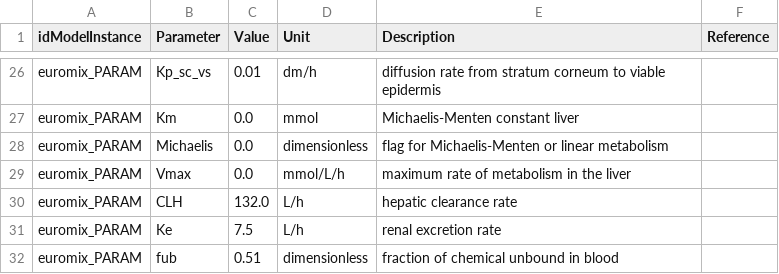
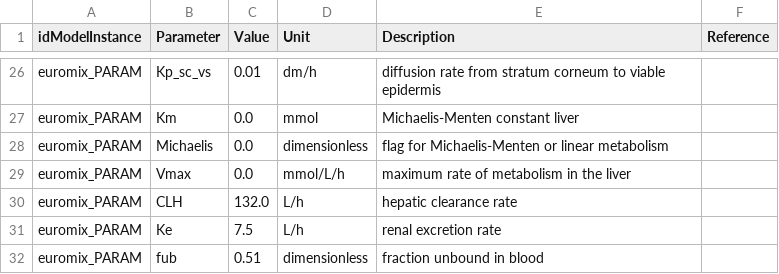
Before and after one commit to rivm-syso/euromix-to-sbml, a CSV file: parametrisations/euromix_default_params.csv, drawn as a sheet; only a part is shown, gaps mark what is left out.

```diff
--- a/parametrisations/euromix_default_params.csv
+++ b/parametrisations/euromix_default_params.csv
@@ -31,2 +31,2 @@ euromix_PARAM,CLH,132.0,L/h,hepatic clearance rate,
 euromix_PARAM,Ke,7.5,L/h,renal excretion rate,
-euromix_PARAM,fub,0.51,dimensionless,fraction of chemical unbound in blood,
+euromix_PARAM,fub,0.51,dimensionless,fraction unbound in blood,
```
Also changed, not shown: model/euromix.annotations.csv, 1 other file.
